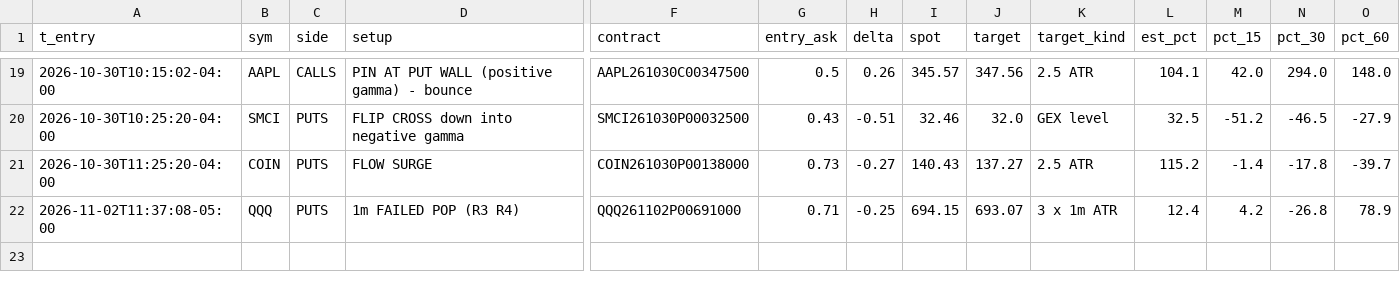
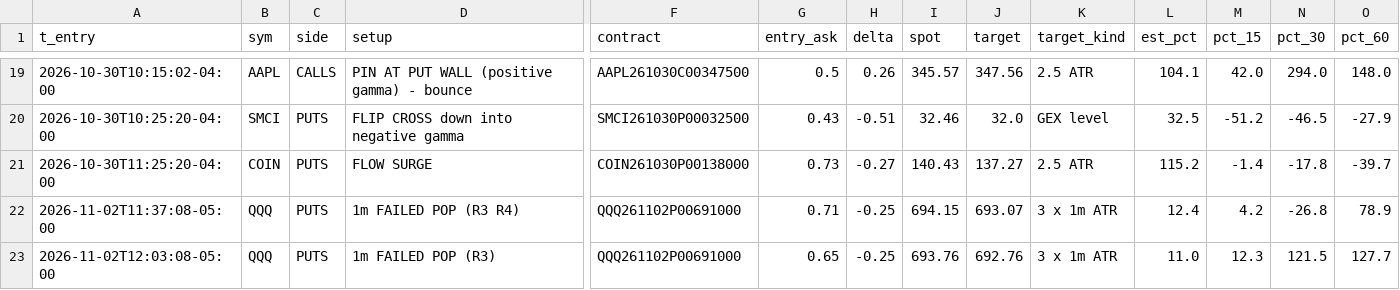
Before and after one commit to jnewsom188327/stoch-bot, a CSV file: gex_fires.csv, drawn as a sheet; only a part is shown, gaps mark what is left out; rows hold the shown columns only; the diff names each change by its address in the sheet, - before the commit and + after, or states it on an @@ line.

```diff
--- a/gex_fires.csv
+++ b/gex_fires.csv
+row 23: 2026-11-02T12:03:08-05:00 | QQQ | PUTS | 1m FAILED POP (R3) | QQQ261102P00691000 | 0.65 | -0.25 | 693.76 | 692.76 | 3 x 1m ATR | 11.0 | 12.3 | 121.5 | 127.7
```
Also changed, not shown: 4 other files.
